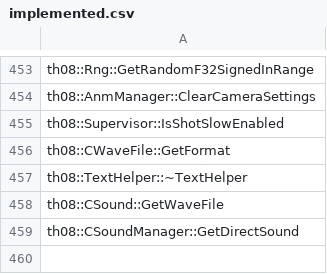
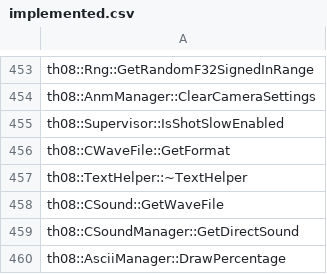
Before and after one commit to N0zoM1z0/th08, a CSV file: config/implemented.csv, drawn as a sheet; only a part is shown, gaps mark what is left out; the diff names each change by its address in the sheet, - before the commit and + after, or states it on an @@ line.

```diff
--- a/config/implemented.csv
+++ b/config/implemented.csv
+row 460: th08::AsciiManager::DrawPercentage
```
Also changed, not shown: config/claims.csv, config/matches.csv, 4 other files.
